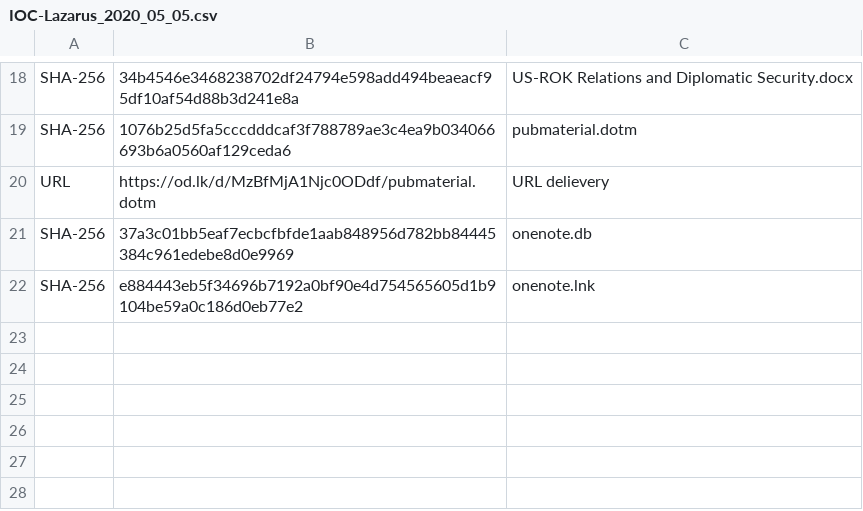
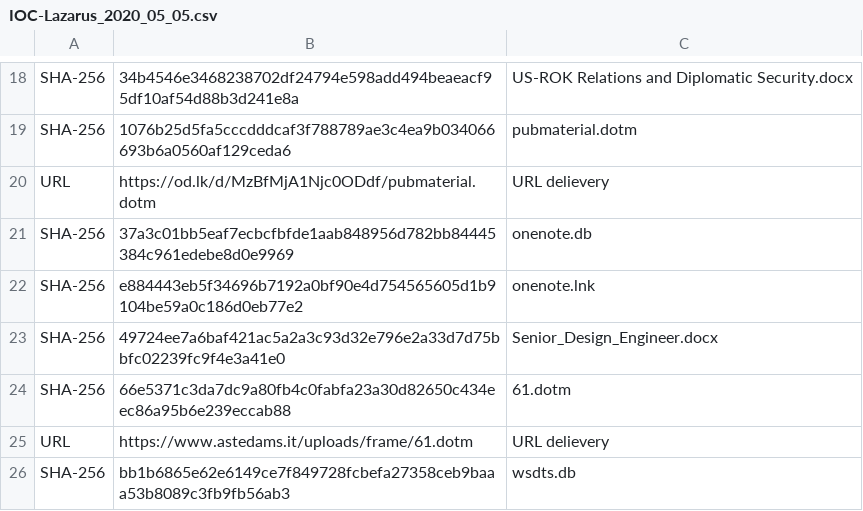
Before and after one commit to StrangerealIntel/CyberThreatIntel, a CSV file: North Korea/APT/Lazarus/2020-05-05/CSV/IOC-Lazarus_2020_05_05.csv, drawn as a sheet; only a part is shown, gaps mark what is left out; the diff names each change by its address in the sheet, - before the commit and + after, or states it on an @@ line.

Commit message:
Update IOC-Lazarus_2020_05_05.csv

```diff
--- a/North Korea/APT/Lazarus/2020-05-05/CSV/IOC-Lazarus_2020_05_05.csv
+++ b/North Korea/APT/Lazarus/2020-05-05/CSV/IOC-Lazarus_2020_05_05.csv
+row 23: SHA-256 | 49724ee7a6baf421ac5a2a3c93d32e796e2a33d7d75bbfc02239fc9f4e3a41e0 | Senior_Design_Engineer.docx
+row 24: SHA-256 | 66e5371c3da7dc9a80fb4c0fabfa23a30d82650c434eec86a95b6e239eccab88 | 61.dotm
+row 25: URL | https://www.astedams.it/uploads/frame/61.dotm | URL delievery
+row 26: SHA-256 | bb1b6865e62e6149ce7f849728fcbefa27358ceb9baaa53b8089c3fb9fb56ab3 | wsdts.db
```
